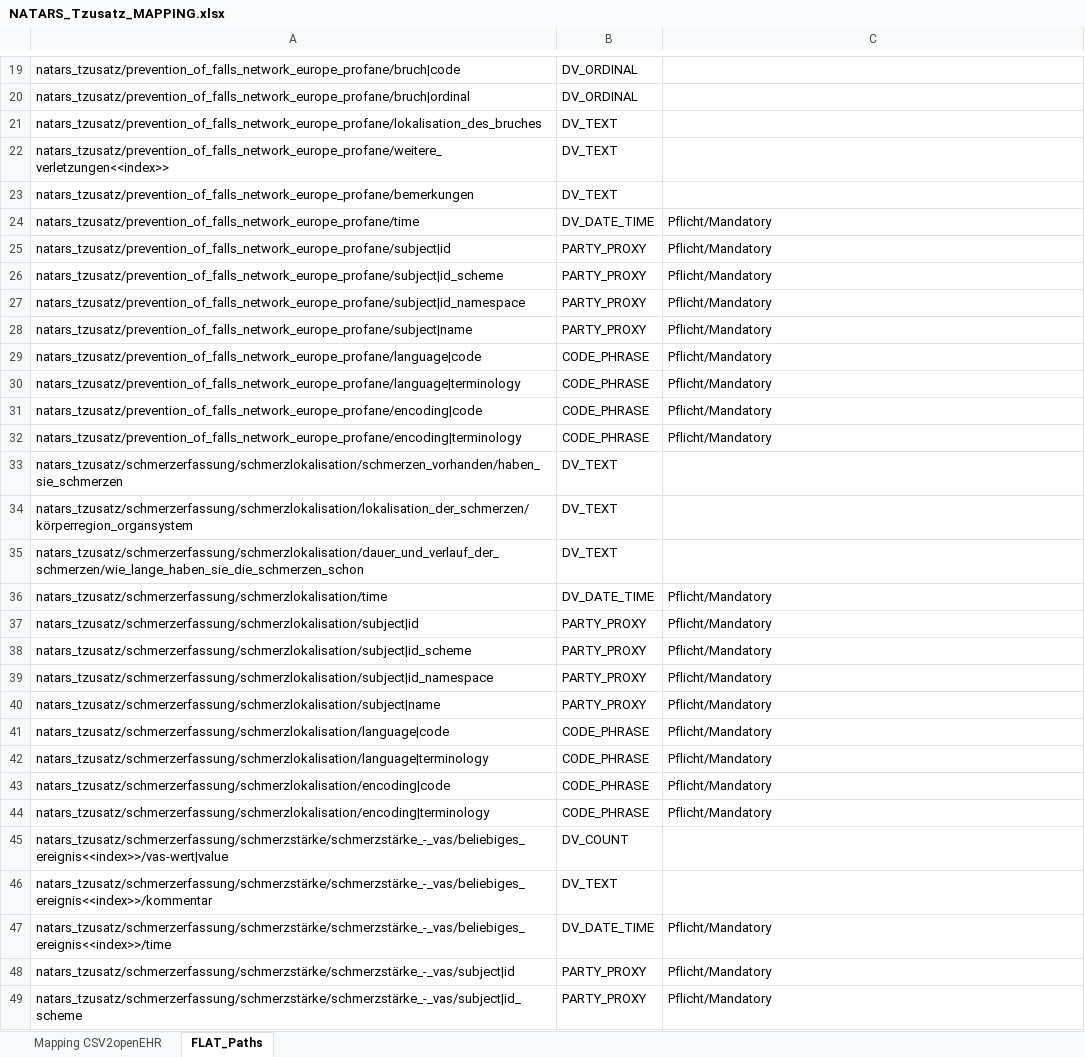
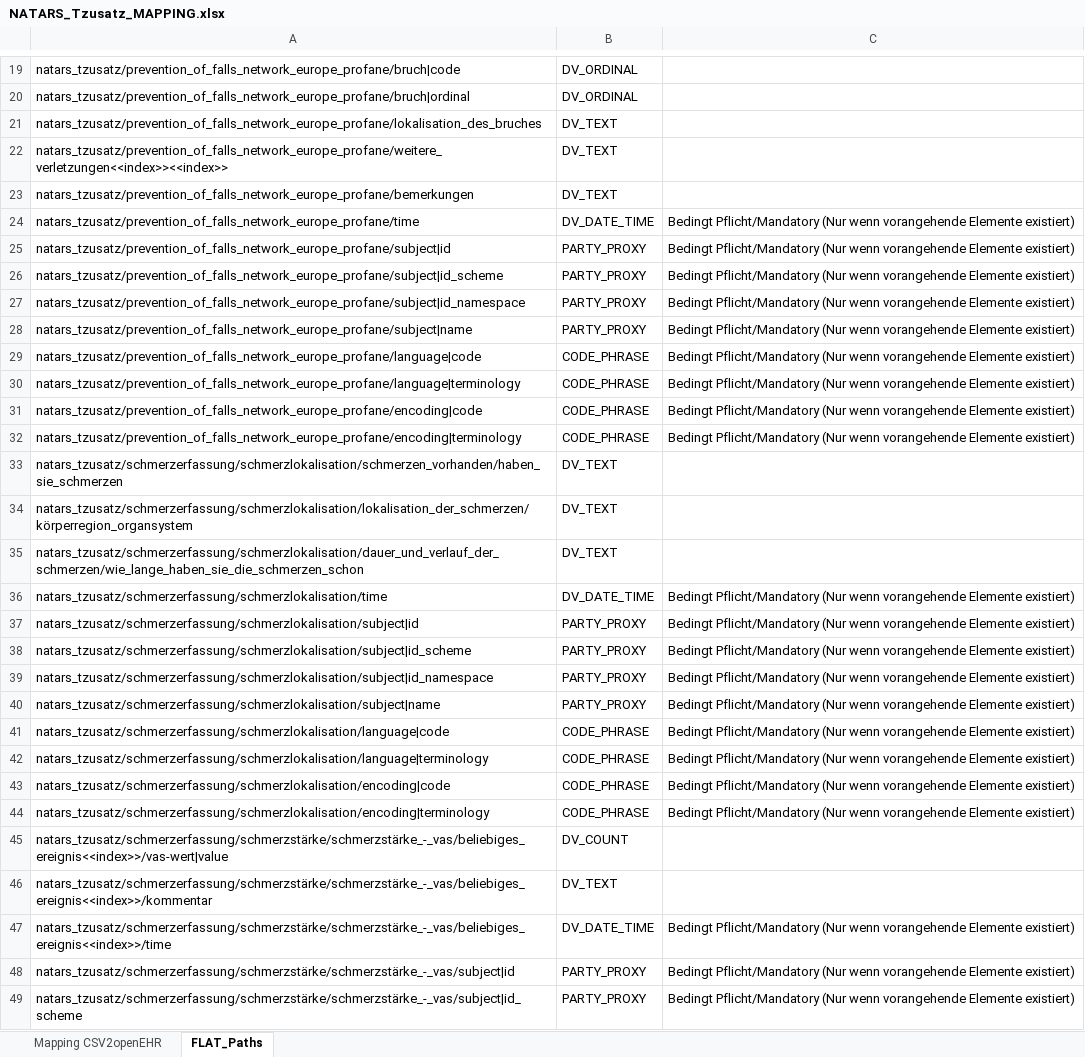
Before and after one commit to zlgesundheit/openEHR_FLAT_Loader, an Excel workbook: Manual Tasks/NATARS_Tzusatz_MAPPING.xlsx, sheet FLAT_Paths, drawn as a sheet; only a part is shown, gaps mark what is left out; values as stored, in another font and other column widths than the file's, no borders; the diff covers the shown part only; the diff names each change by its address in the sheet, - before the commit and + after, or states it on an @@ line.

```diff
--- a/Manual Tasks/NATARS_Tzusatz_MAPPING.xlsx (sheet FLAT_Paths)
+++ b/Manual Tasks/NATARS_Tzusatz_MAPPING.xlsx (sheet FLAT_Paths)
-A22: natars_tzusatz/prevention_of_falls_network_europe_profane/weitere_verletzungen<<index>>
+A22: natars_tzusatz/prevention_of_falls_network_europe_profane/weitere_verletzungen<<index>><<index>>
-C24:C32: Pflicht/Mandatory
+C24:C32: Bedingt Pflicht/Mandatory (Nur wenn vorangehende Elemente existiert)
-C36:C44: Pflicht/Mandatory
+C36:C44: Bedingt Pflicht/Mandatory (Nur wenn vorangehende Elemente existiert)
-C47:C49: Pflicht/Mandatory
+C47:C49: Bedingt Pflicht/Mandatory (Nur wenn vorangehende Elemente existiert)
```
Also changed, not shown: 41 edited cells elsewhere in this sheet, sheet Mapping CSV2openEHR, Manual Tasks/WebTemplate_Datatypes_MAPPING.xlsx, 9 other files.
